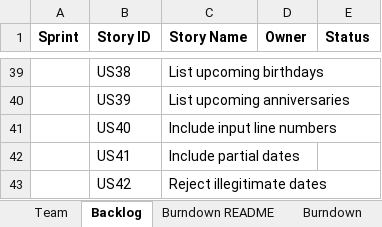
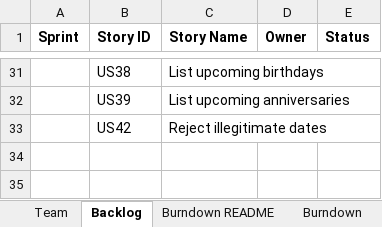
Before and after one commit to jjjpanda/SSW-555, an Excel workbook: TeamXXReport.xlsx, sheet Backlog, drawn as a sheet; only a part is shown, gaps mark what is left out; values as stored, in another font and other column widths than the file's, no borders; removed rows and columns are numbered as before the commit, all else as after; the diff covers the shown part only; the diff names each change by its address in the sheet, - before the commit and + after, or states it on an @@ line.

```diff
--- a/TeamXXReport.xlsx (sheet Backlog)
+++ b/TeamXXReport.xlsx (sheet Backlog)
-row 41:  | US40 | Include input line numbers
-row 42:  | US41 | Include partial dates
```
Also changed, not shown: 1 added row, 9 removed rows and 19 edited cells elsewhere in this sheet, sheet Sprint1, sheet Stories, sheet Team.
